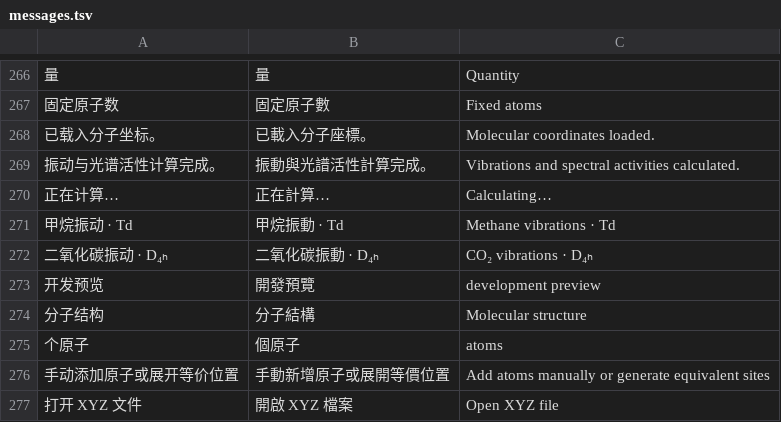
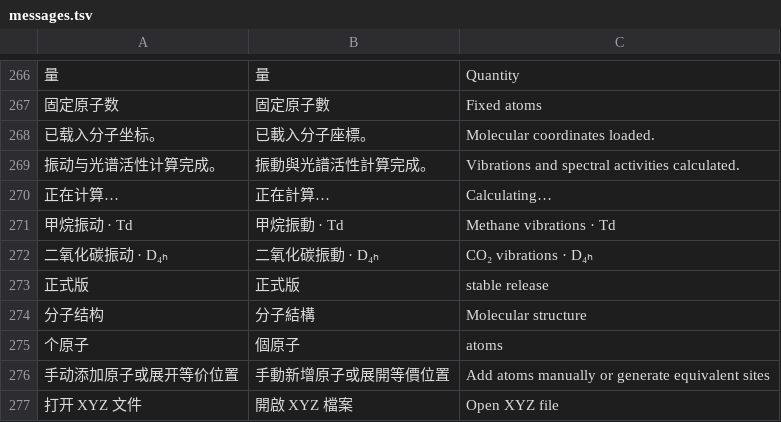
Before and after one commit to lightzfpwings/pointgroup-reducer, a TSV file: basis-character-prototype/localization/messages.tsv, drawn as a sheet; only a part is shown, gaps mark what is left out; removed rows and columns are numbered as before the commit, all else as after; the diff names each change by its address in the sheet, - before the commit and + after, or states it on an @@ line.

Commit message:
Mark 0.5.0 as the stable cross-platform release [basis-packages]

```diff
--- a/basis-character-prototype/localization/messages.tsv
+++ b/basis-character-prototype/localization/messages.tsv
-row 273: 开发预览 | 開發預覽 | development preview
+row 273: 正式版 | 正式版 | stable release
```
Also changed, not shown: 6 other files.
